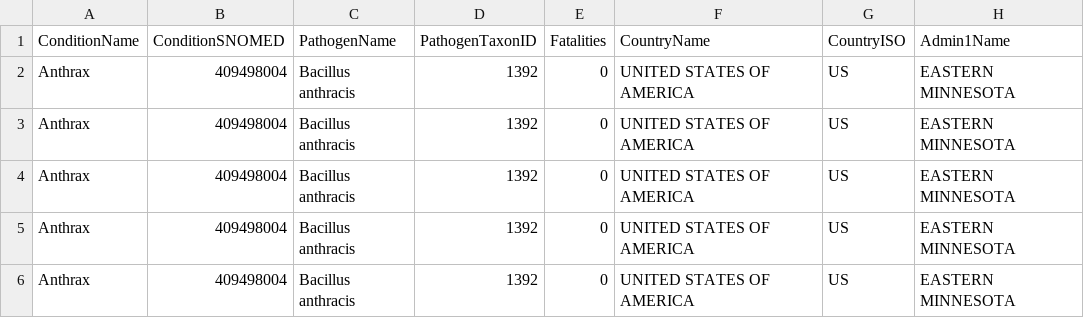
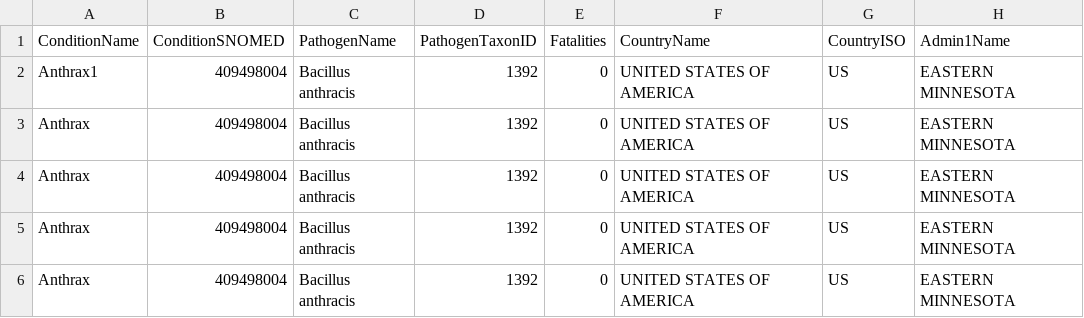
Before and after one commit to helenmary/HSLS-Workshops, a CSV file: AnthraxCountsUSA.csv, drawn as a sheet; only a part is shown; the diff names each change by its address in the sheet, - before the commit and + after, or states it on an @@ line.

Commit message:
Update AnthraxCountsUSA.csv

```diff
--- a/AnthraxCountsUSA.csv
+++ b/AnthraxCountsUSA.csv
-A2 (ConditionName): Anthrax
+A2 (ConditionName): Anthrax1
```
